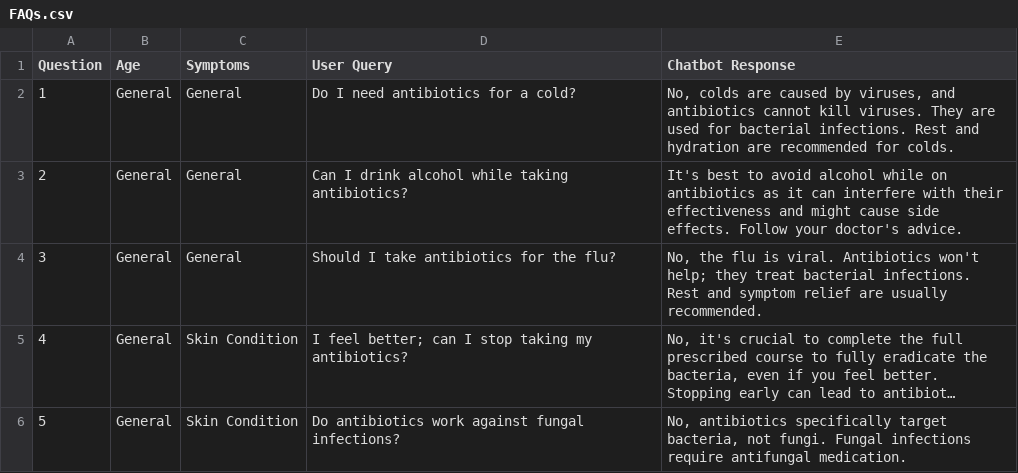
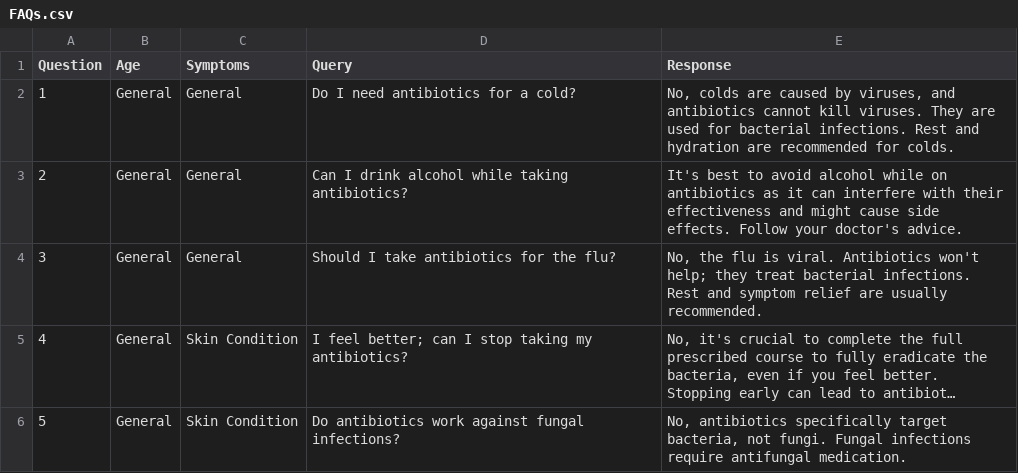
Before and after one commit to mbar0075/AntiBio-Advisor, a CSV file: Website/static/FAQs.csv, drawn as a sheet; only a part is shown; long unchanged cells end in ….

Commit message:
Changes to FAQ csv

```diff
--- a/Website/static/FAQs.csv
+++ b/Website/static/FAQs.csv
@@ -1,2 +1,2 @@
-Question,Age,Symptoms,User Query,Chatbot Response
+Question,Age,Symptoms,Query,Response
 1,General,General,Do I need antibiotics for a cold?,"No, colds are caused by viruses, and antibiotics cannot kill viruses. They are used for bacterial infections. Rest and hydration are recommended for colds."
```
